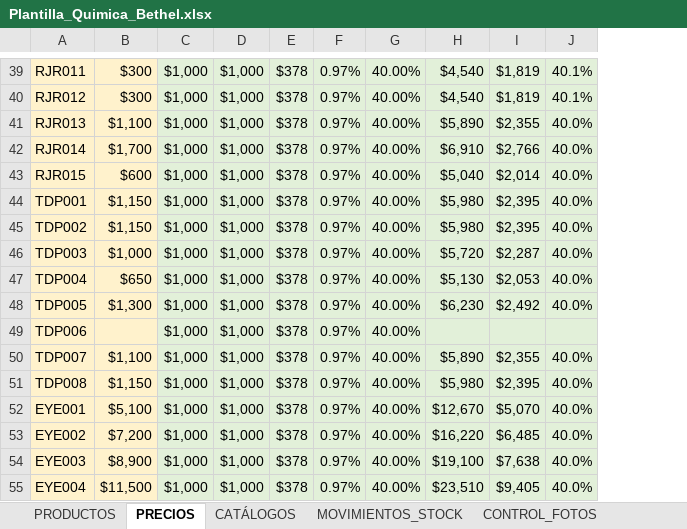
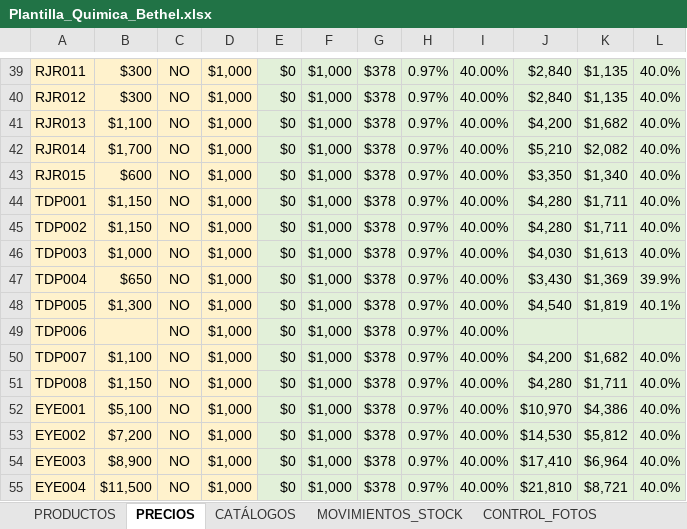
Before and after one commit to facundoguevara001/quimica-bethel, an Excel workbook: public/Plantilla_Quimica_Bethel.xlsx, sheet PRECIOS, drawn as a sheet; only a part is shown, gaps mark what is left out; values as stored, in another font and other column widths than the file's, no borders; table styles not drawn; addresses are those after the commit; the diff covers the shown part only; the diff names each change by its address in the sheet, - before the commit and + after, or states it on an @@ line.

```diff
--- a/public/Plantilla_Quimica_Bethel.xlsx (sheet PRECIOS)
+++ b/public/Plantilla_Quimica_Bethel.xlsx (sheet PRECIOS)
+column C, rows 39-55: all NO
+column E, rows 39-55: all $0
-D39:D55 fill: #E2F0D9
+D39:D55 fill: #FFF2CC
-J39:J40: $4,540
+J39:J40: $2,840
-K39:K40: $1,819
+K39:K40: $1,135
-L39:L40: 40.1%
+L39:L40: 40.0%
-J41: $5,890
+J41: $4,200
-K41: $2,355
+K41: $1,682
-J42: $6,910
+J42: $5,210
-K42: $2,766
+K42: $2,082
-J43: $5,040
+J43: $3,350
-K43: $2,014
+K43: $1,340
-J44:J45: $5,980
+J44:J45: $4,280
-K44:K45: $2,395
+K44:K45: $1,711
-J46: $5,720
+J46: $4,030
-K46: $2,287
+K46: $1,613
-J47: $5,130
+J47: $3,430
-K47: $2,053
+K47: $1,369
-L47: 40.0%
+L47: 39.9%
-J48: $6,230
+J48: $4,540
-K48: $2,492
+K48: $1,819
-L48: 40.0%
+L48: 40.1%
-J50: $5,890
+J50: $4,200
-K50: $2,355
+K50: $1,682
-J51: $5,980
+J51: $4,280
-K51: $2,395
+K51: $1,711
-J52: $12,670
+J52: $10,970
-K52: $5,070
+K52: $4,386
-J53: $16,220
+J53: $14,530
-K53: $6,485
+K53: $5,812
-J54: $19,100
+J54: $17,410
-K54: $7,638
+K54: $6,964
-J55: $23,510
+J55: $21,810
-K55: $9,405
+K55: $8,721
```
Also changed, not shown: 387 edited cells, cell formats and merged cells elsewhere in this sheet, formulas that keep their value, 7 other files.
